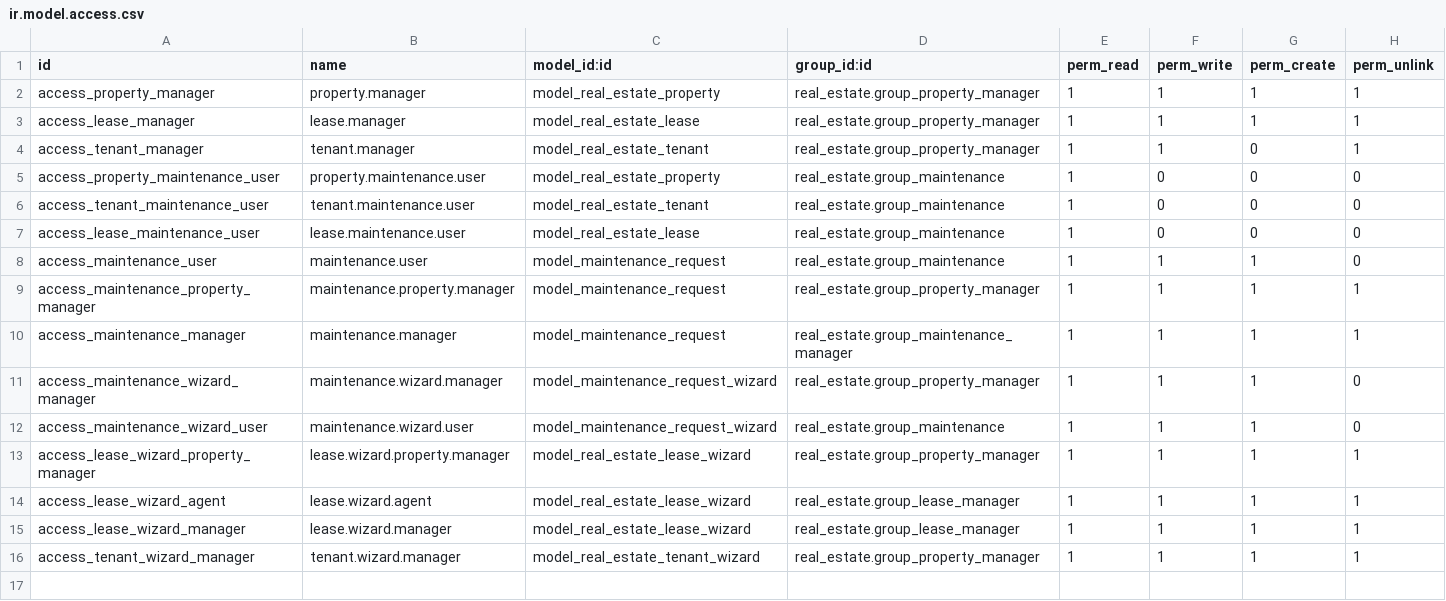
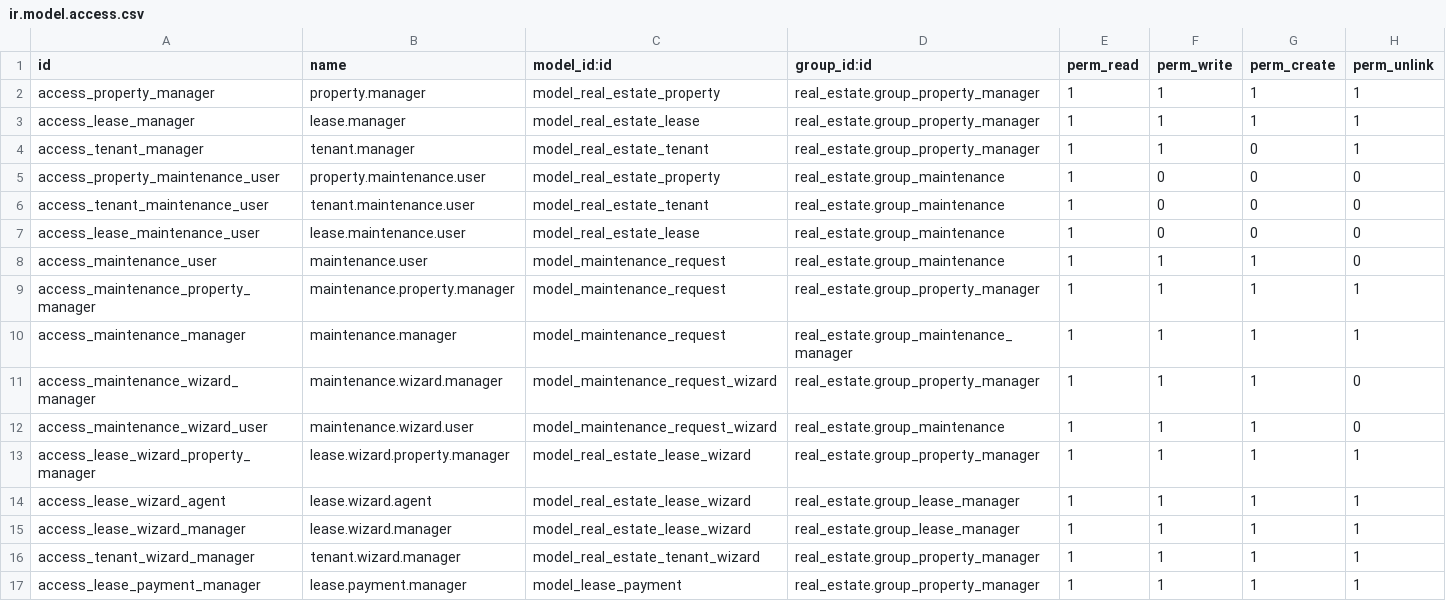
Before and after one commit to Mohamedibrahim705-dev/real_state, a CSV file: real_estate/security/ir.model.access.csv, drawn as a sheet.

Commit message:
Payment Menu

```diff
--- a/real_estate/security/ir.model.access.csv
+++ b/real_estate/security/ir.model.access.csv
@@ -16 +16,2 @@ access_lease_wizard_manager,lease.wizard.manager,model_real_estate_lease_wizard,
 access_tenant_wizard_manager,tenant.wizard.manager,model_real_estate_tenant_wizard,real_estate.group_property_manager,1,1,1,1
+access_lease_payment_manager,lease.payment.manager,model_lease_payment,real_estate.group_property_manager,1,1,1,1
```
Also changed, not shown: 6 other files.
